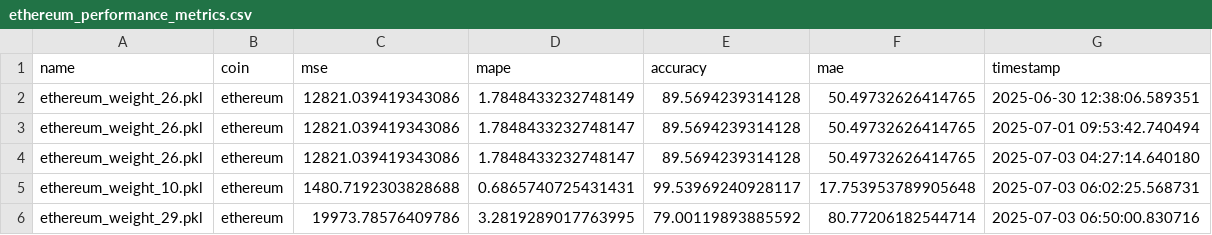
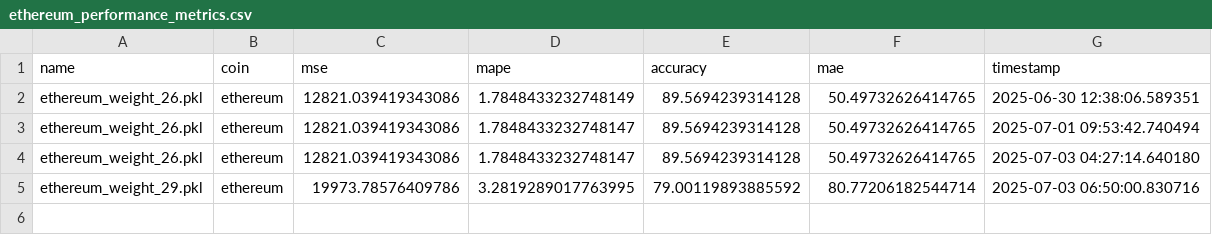
Before and after one commit to satyanarayana8055/Crypto-Price-Prediction, a CSV file: data/monitor/performance/ethereum_performance_metrics.csv, drawn as a sheet; the diff names each change by its address in the sheet, - before the commit and + after, or states it on an @@ line.

```diff
--- a/data/monitor/performance/ethereum_performance_metrics.csv
+++ b/data/monitor/performance/ethereum_performance_metrics.csv
-row 5: ethereum_weight_10.pkl | ethereum | 1480.7192303828688 | 0.6865740725431431 | 99.53969240928117 | 17.753953789905648 | 2025-07-03 06:02:25.568731
```
Also changed, not shown: data/monitor/performance/bitcoin_performance_metrics.csv, data/monitor/performance/cardano_performance_metrics.csv, 4 other files.
